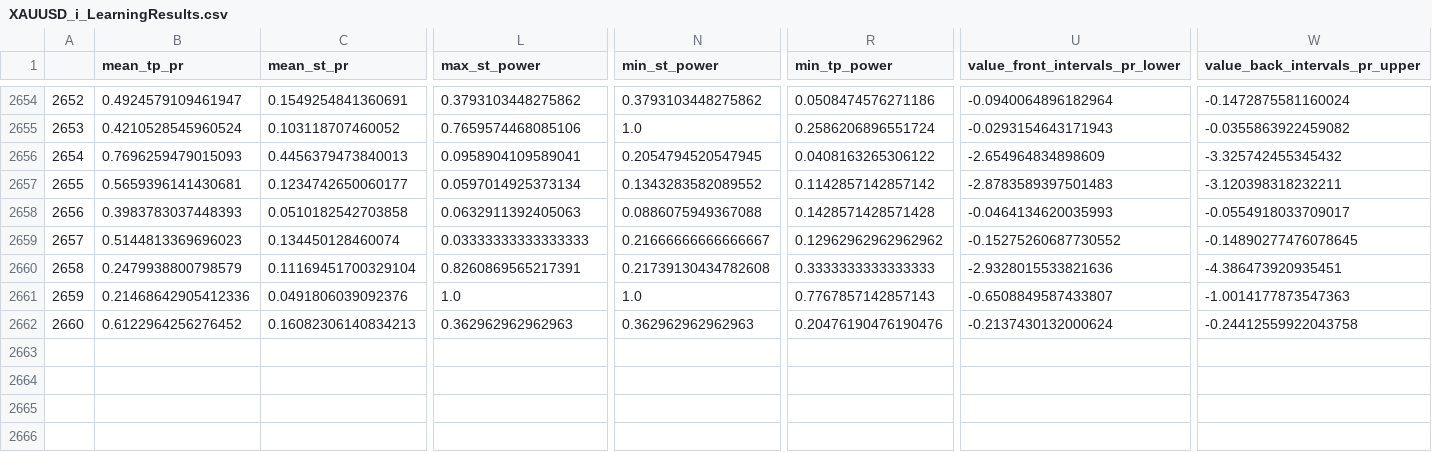
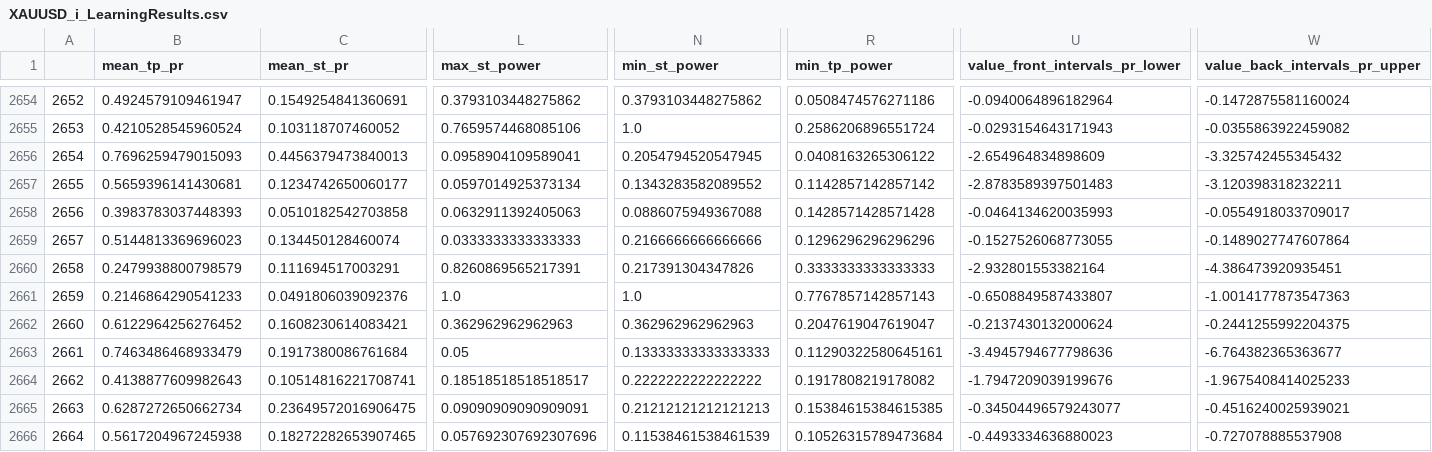
Before and after one commit to Mehrshad-Sorena/ShadBot, a CSV file: src/indicators/MACD/GeneticLearning_DB/elites/primary/buy/XAUUSD_i_LearningResults.csv, drawn as a sheet; only a part is shown, gaps mark what is left out; rows hold the shown columns only; the diff covers the shown part only; the diff names each change by its address in the sheet, - before the commit and + after, or states it on an @@ line.

Commit message:
Colab Buy Primary

```diff
--- a/src/indicators/MACD/GeneticLearning_DB/elites/primary/buy/XAUUSD_i_LearningResults.csv
+++ b/src/indicators/MACD/GeneticLearning_DB/elites/primary/buy/XAUUSD_i_LearningResults.csv
-L2659 (max_st_power): 0.03333333333333333
+L2659 (max_st_power): 0.0333333333333333
-N2659 (min_st_power): 0.21666666666666667
+N2659 (min_st_power): 0.2166666666666666
-R2659 (min_tp_power): 0.12962962962962962
+R2659 (min_tp_power): 0.1296296296296296
-U2659 (value_front_intervals_pr_lower): -0.15275260687730552
+U2659 (value_front_intervals_pr_lower): -0.1527526068773055
-W2659 (value_back_intervals_pr_upper): -0.14890277476078645
+W2659 (value_back_intervals_pr_upper): -0.1489027747607864
-C2660 (mean_st_pr): 0.11169451700329104
+C2660 (mean_st_pr): 0.111694517003291
-N2660 (min_st_power): 0.21739130434782608
+N2660 (min_st_power): 0.217391304347826
-U2660 (value_front_intervals_pr_lower): -2.9328015533821636
+U2660 (value_front_intervals_pr_lower): -2.932801553382164
-B2661 (mean_tp_pr): 0.21468642905412336
+B2661 (mean_tp_pr): 0.2146864290541233
-C2662 (mean_st_pr): 0.16082306140834213
+C2662 (mean_st_pr): 0.1608230614083421
-R2662 (min_tp_power): 0.20476190476190476
+R2662 (min_tp_power): 0.2047619047619047
-W2662 (value_back_intervals_pr_upper): -0.24412559922043758
+W2662 (value_back_intervals_pr_upper): -0.2441255992204375
+row 2663: 2661 | 0.7463486468933479 | 0.1917380086761684 | 0.05 | 0.13333333333333333 | 0.11290322580645161 | -3.4945794677798636 | -6.764382365363677
+row 2664: 2662 | 0.4138877609982643 | 0.10514816221708741 | 0.18518518518518517 | 0.2222222222222222 | 0.1917808219178082 | -1.7947209039199676 | -1.9675408414025233
+row 2665: 2663 | 0.6287272650662734 | 0.23649572016906475 | 0.09090909090909091 | 0.21212121212121213 | 0.15384615384615385 | -0.34504496579243077 | -0.4516240025939021
+row 2666: 2664 | 0.5617204967245938 | 0.18272282653907465 | 0.057692307692307696 | 0.11538461538461539 | 0.10526315789473684 | -0.4493334636880023 | -0.727078885537908
```
Also changed, not shown: 5 edited cells elsewhere in this file, 3 other files.
